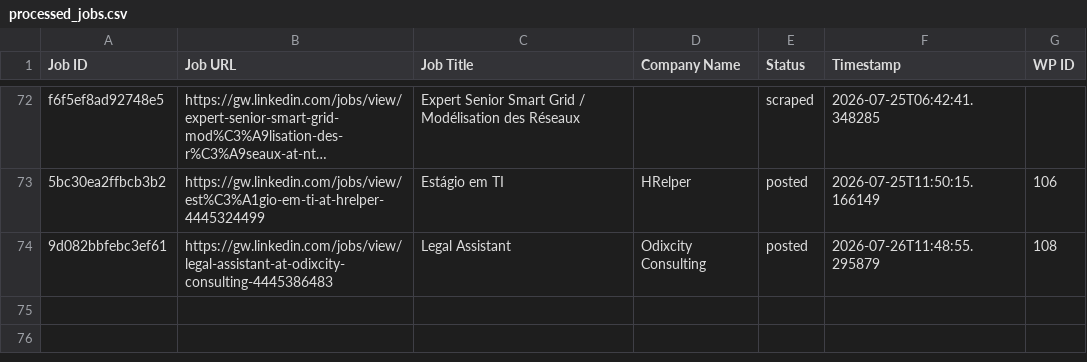
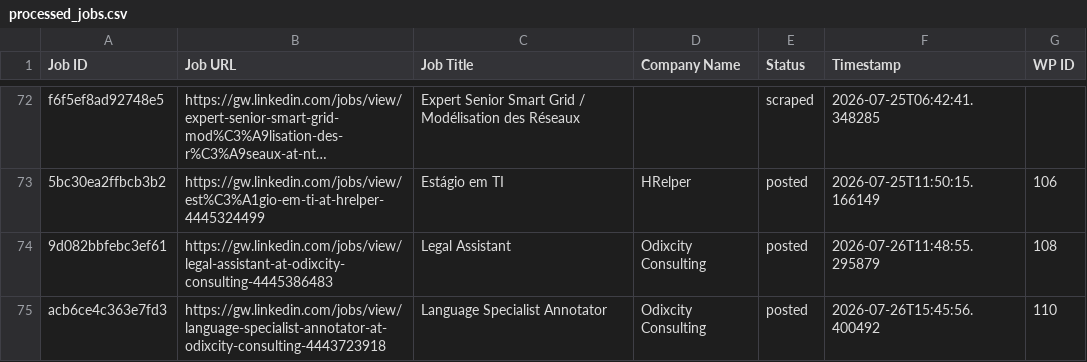
Before and after one commit to innovationinc2000/gw, a CSV file: processed_jobs.csv, drawn as a sheet; only a part is shown, gaps mark what is left out; long unchanged cells end in …; the diff names each change by its address in the sheet, - before the commit and + after, or states it on an @@ line.

```diff
--- a/processed_jobs.csv
+++ b/processed_jobs.csv
+row 75: acb6ce4c363e7fd3 | https://gw.linkedin.com/jobs/view/language-specialist-annotator-at-odixcity-consulting-4443723918 | Language Specialist Annotator | Odixcity Consulting | posted | 2026-07-26T15:45:56.400492 | 110
```
